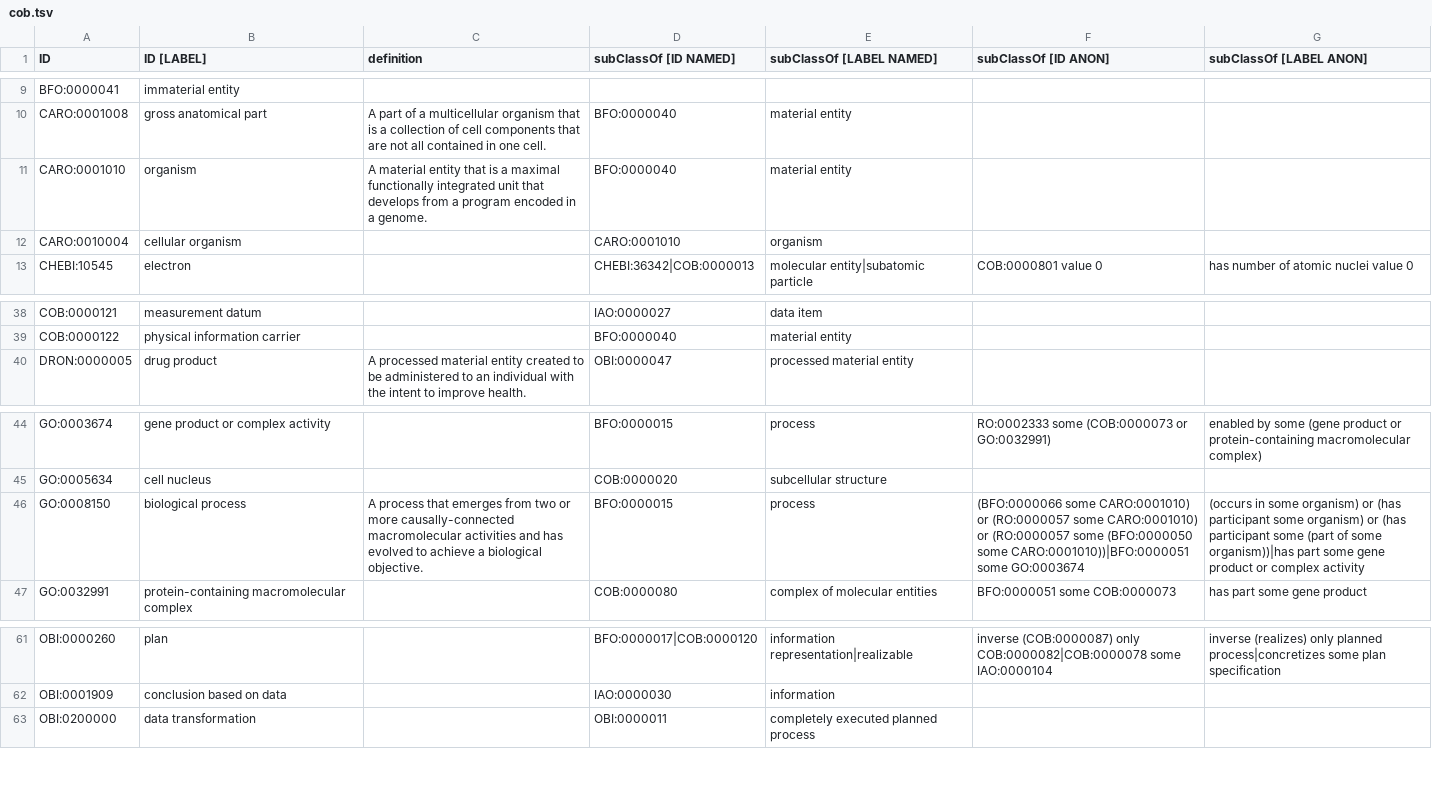
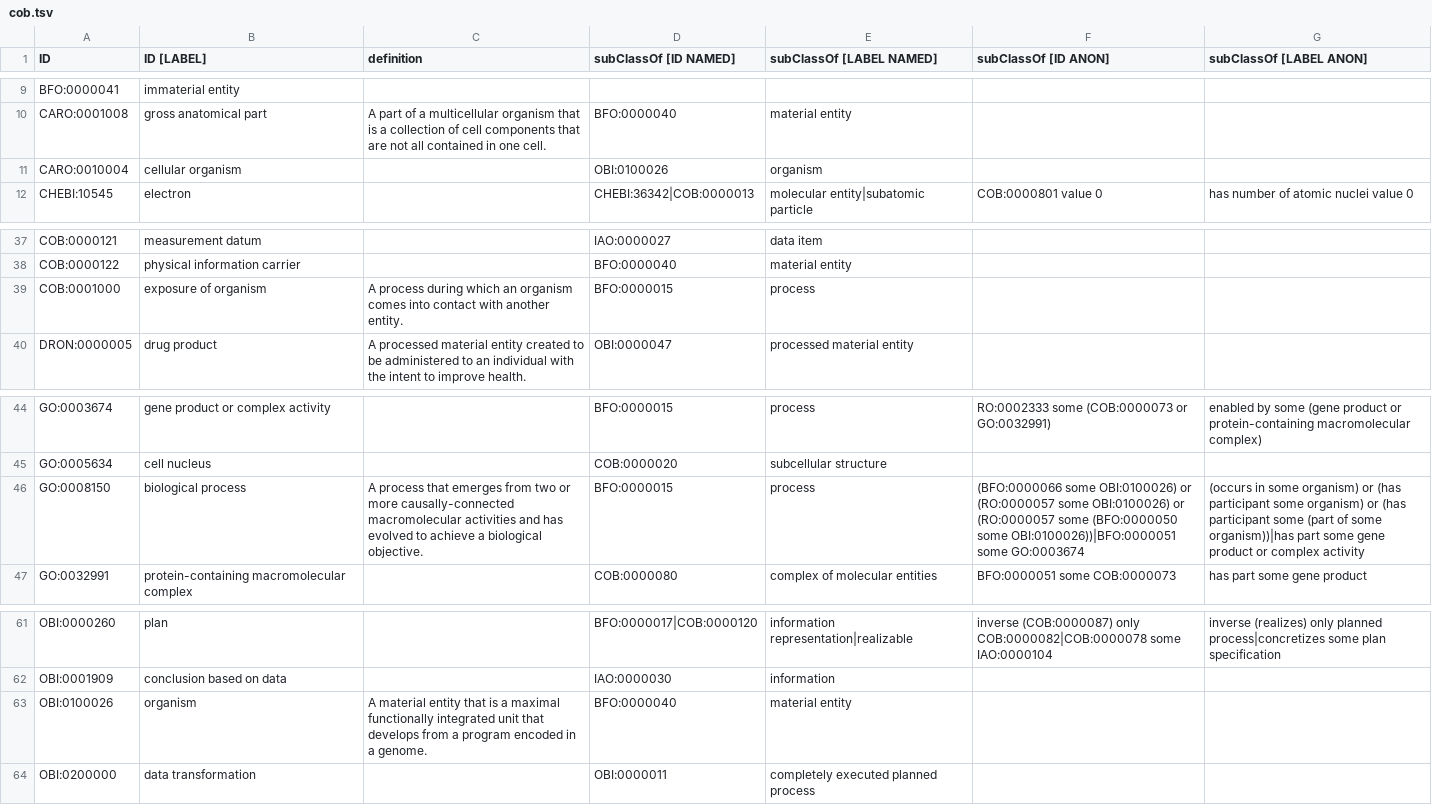
Before and after one commit to OBOFoundry/COB, a TSV file: cob.tsv, drawn as a sheet; only a part is shown, gaps mark what is left out.

```diff
--- a/cob.tsv
+++ b/cob.tsv
@@ -10,4 +10,3 @@ BFO:0000041	immaterial entity
 CARO:0001008	gross anatomical part	A part of a multicellular organism that is a collection of cell components that are not all contained in one cell.	BFO:0000040	material entity		
-CARO:0001010	organism	A material entity that is a maximal functionally integrated unit that develops from a program encoded in a genome.	BFO:0000040	material entity		
-CARO:0010004	cellular organism		CARO:0001010	organism		
+CARO:0010004	cellular organism		OBI:0100026	organism		
 CHEBI:10545	electron		CHEBI:36342|COB:0000013	molecular entity|subatomic particle	COB:0000801 value 0	has number of atomic nuclei value 0
@@ -39,2 +38,3 @@ COB:0000121	measurement datum		IAO:0000027	data item
 COB:0000122	physical information carrier		BFO:0000040	material entity		
+COB:0001000	exposure of organism	A process during which an organism comes into contact with another entity.	BFO:0000015	process		
 DRON:0000005	drug product	A processed material entity created to be administered to an individual with the intent to improve health.	OBI:0000047	processed material entity		
@@ -45,3 +45,3 @@ GO:0003674	gene product or complex activity		BFO:0000015	process	RO:0002333 some
 GO:0005634	cell nucleus		COB:0000020	subcellular structure		
-GO:0008150	biological process	A process that emerges from two or more causally-connected macromolecular activities and has evolved to achieve a biological objective.	BFO:0000015	process	(BFO:0000066 some CARO:0001010) or (RO:0000057 some CARO:0001010) or (RO:0000057 some (BFO:0000050 some CARO:0001010))|BFO:0000051 some GO:0003674	(occurs in some organism) or (has participant some organism) or (has participant some (part of some organism))|has part some gene product or complex activity
+GO:0008150	biological process	A process that emerges from two or more causally-connected macromolecular activities and has evolved to achieve a biological objective.	BFO:0000015	process	(BFO:0000066 some OBI:0100026) or (RO:0000057 some OBI:0100026) or (RO:0000057 some (BFO:0000050 some OBI:0100026))|BFO:0000051 some GO:0003674	(occurs in some organism) or (has participant some organism) or (has participant some (part of some organism))|has part some gene product or complex activity
 GO:0032991	protein-containing macromolecular complex		COB:0000080	complex of molecular entities	BFO:0000051 some COB:0000073	has part some gene product
@@ -62,2 +62,3 @@ OBI:0000260	plan		BFO:0000017|COB:0000120	information representation|realizable
 OBI:0001909	conclusion based on data		IAO:0000030	information		
+OBI:0100026	organism	A material entity that is a maximal functionally integrated unit that develops from a program encoded in a genome.	BFO:0000040	material entity		
 OBI:0200000	data transformation		OBI:0000011	completely executed planned process		
```
Also changed, not shown: 10 other files.
